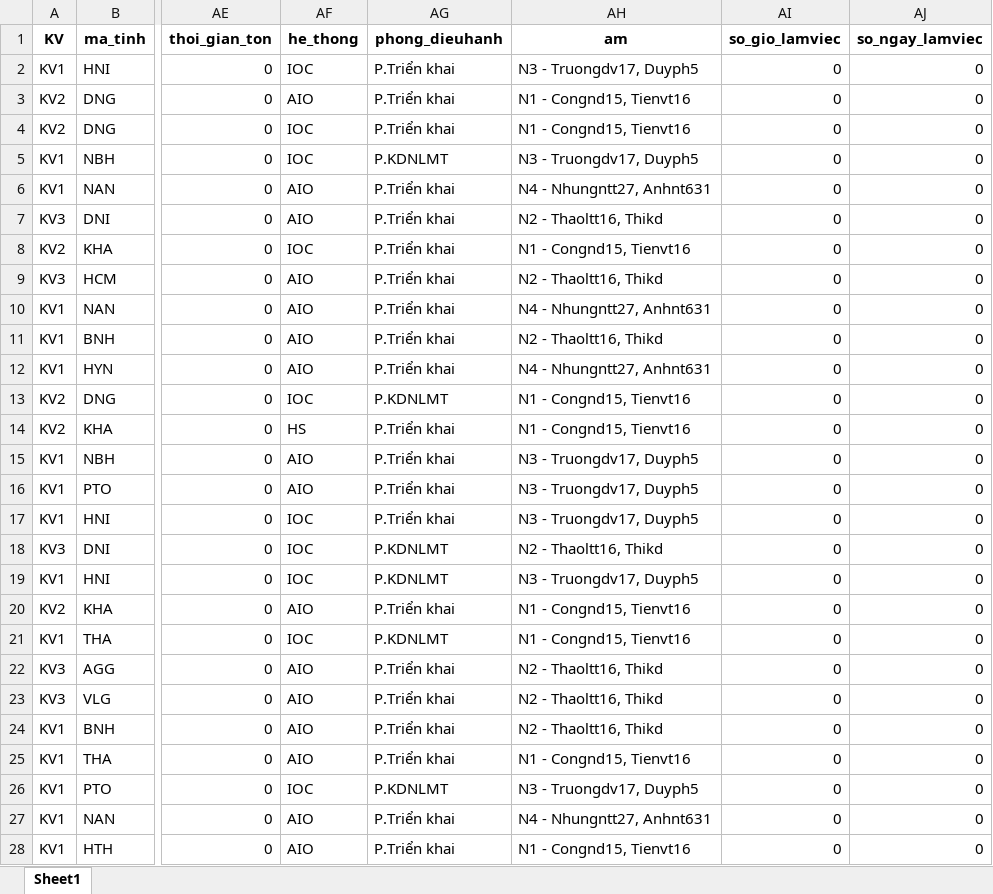
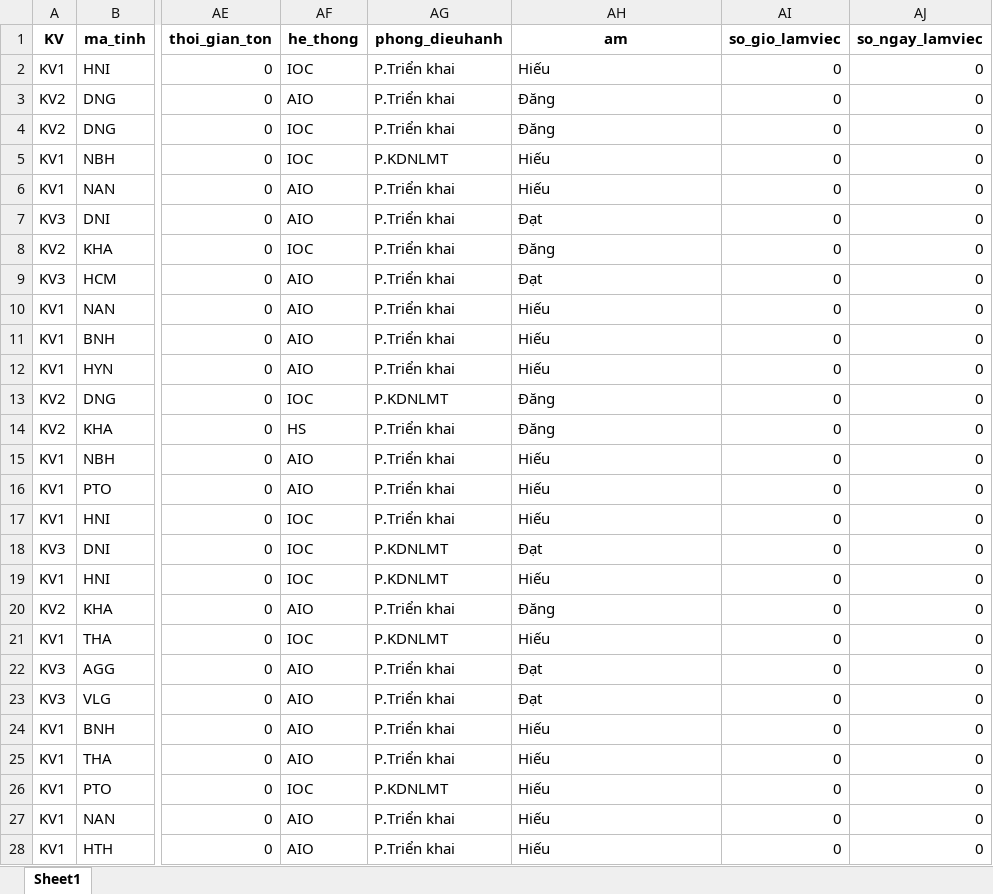
Before and after one commit to Nhunggg1612/dashboard-PAKH, an Excel workbook: data/5.R_pakh_hoan_thanh.xlsx, sheet Sheet1, drawn as a sheet; only a part is shown, gaps mark what is left out; values as stored, in another font and other column widths than the file's, no borders; the diff covers the shown part only; the diff names each change by its address in the sheet, - before the commit and + after, or states it on an @@ line.

```diff
--- a/data/5.R_pakh_hoan_thanh.xlsx (sheet Sheet1)
+++ b/data/5.R_pakh_hoan_thanh.xlsx (sheet Sheet1)
-AH2 (am): N3 - Truongdv17, Duyph5
+AH2 (am): Hiếu
-AH3:AH4 (am): N1 - Congnd15, Tienvt16
+AH3:AH4 (am): Đăng
-AH5 (am): N3 - Truongdv17, Duyph5
+AH5 (am): Hiếu
-AH6 (am): N4 - Nhungntt27, Anhnt631
+AH6 (am): Hiếu
-AH7 (am): N2 - Thaoltt16, Thikd
+AH7 (am): Đạt
-AH8 (am): N1 - Congnd15, Tienvt16
+AH8 (am): Đăng
-AH9 (am): N2 - Thaoltt16, Thikd
+AH9 (am): Đạt
-AH10 (am): N4 - Nhungntt27, Anhnt631
+AH10 (am): Hiếu
-AH11 (am): N2 - Thaoltt16, Thikd
+AH11 (am): Hiếu
-AH12 (am): N4 - Nhungntt27, Anhnt631
+AH12 (am): Hiếu
-AH13:AH14 (am): N1 - Congnd15, Tienvt16
+AH13:AH14 (am): Đăng
-AH15:AH17 (am): N3 - Truongdv17, Duyph5
+AH15:AH17 (am): Hiếu
-AH18 (am): N2 - Thaoltt16, Thikd
+AH18 (am): Đạt
-AH19 (am): N3 - Truongdv17, Duyph5
+AH19 (am): Hiếu
-AH20 (am): N1 - Congnd15, Tienvt16
+AH20 (am): Đăng
-AH21 (am): N1 - Congnd15, Tienvt16
+AH21 (am): Hiếu
-AH22:AH23 (am): N2 - Thaoltt16, Thikd
+AH22:AH23 (am): Đạt
-AH24 (am): N2 - Thaoltt16, Thikd
+AH24 (am): Hiếu
-AH25 (am): N1 - Congnd15, Tienvt16
+AH25 (am): Hiếu
-AH26 (am): N3 - Truongdv17, Duyph5
+AH26 (am): Hiếu
-AH27 (am): N4 - Nhungntt27, Anhnt631
+AH27 (am): Hiếu
-AH28 (am): N1 - Congnd15, Tienvt16
+AH28 (am): Hiếu
```
Also changed, not shown: 446 edited cells elsewhere in this sheet, data/3.R_pakh.xlsx, 10 other files.
